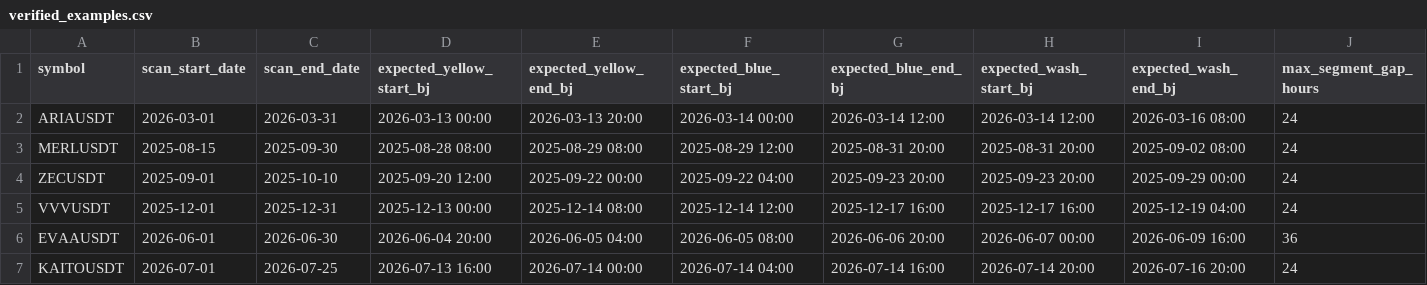
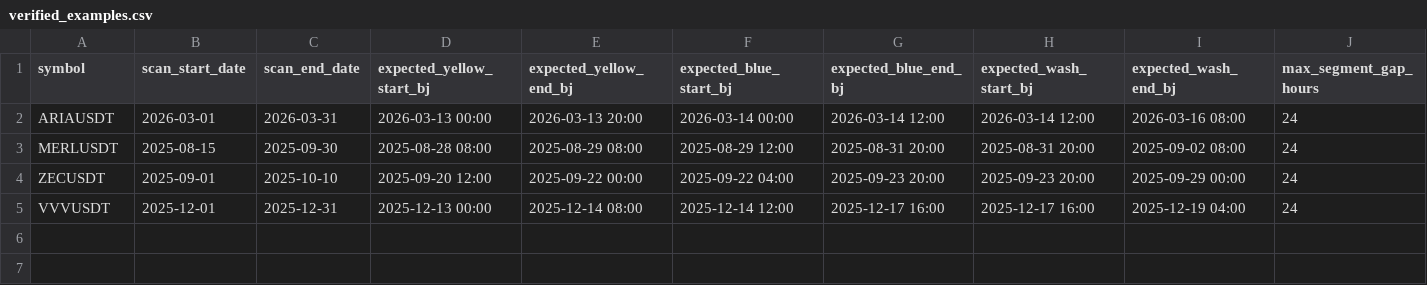
Before and after one commit to zxang007/b-pattern-report, a CSV file: verified_examples.csv, drawn as a sheet; only a part is shown; rows hold the shown columns only; the diff names each change by its address in the sheet, - before the commit and + after, or states it on an @@ line.

Commit message:
Keep four reference examples and add TUT as a new example

```diff
--- a/verified_examples.csv
+++ b/verified_examples.csv
-row 6: EVAAUSDT | 2026-06-01 | 2026-06-30 | 2026-06-04 20:00 | 2026-06-05 04:00 | 2026-06-05 08:00 | 2026-06-06 20:00 | 2026-06-07 00:00 | 2026-06-09 16:00 | 36
-row 7: KAITOUSDT | 2026-07-01 | 2026-07-25 | 2026-07-13 16:00 | 2026-07-14 00:00 | 2026-07-14 04:00 | 2026-07-14 16:00 | 2026-07-14 20:00 | 2026-07-16 20:00 | 24
```
Also changed, not shown: 6 other files.
